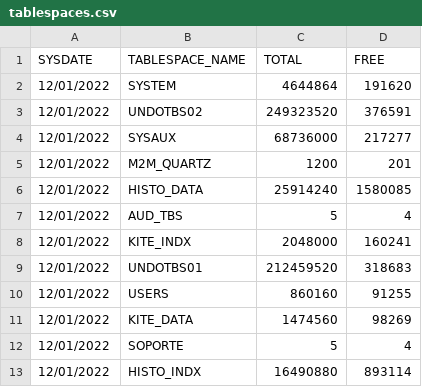
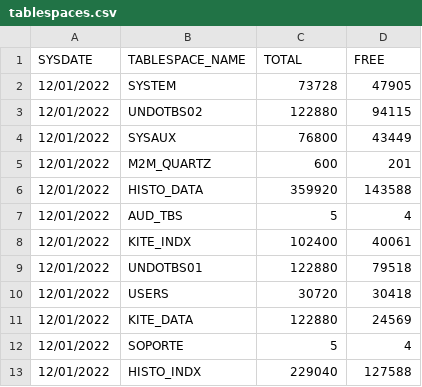
Before and after one commit to unpetee/getocidisks, a CSV file: tablespaces.csv, drawn as a sheet.

```diff
--- a/tablespaces.csv
+++ b/tablespaces.csv
@@ -1,13 +1,13 @@
 SYSDATE,TABLESPACE_NAME,TOTAL,FREE
-"12/01/2022","SYSTEM",4644864,191620
-"12/01/2022","UNDOTBS02",249323520,376591
-"12/01/2022","SYSAUX",68736000,217277
-"12/01/2022","M2M_QUARTZ",1200,201
-"12/01/2022","HISTO_DATA",25914240,1580085
+"12/01/2022","SYSTEM",73728,47905
+"12/01/2022","UNDOTBS02",122880,94115
+"12/01/2022","SYSAUX",76800,43449
+"12/01/2022","M2M_QUARTZ",600,201
+"12/01/2022","HISTO_DATA",359920,143588
 "12/01/2022","AUD_TBS",5,4
-"12/01/2022","KITE_INDX",2048000,160241
-"12/01/2022","UNDOTBS01",212459520,318683
-"12/01/2022","USERS",860160,91255
-"12/01/2022","KITE_DATA",1474560,98269
+"12/01/2022","KITE_INDX",102400,40061
+"12/01/2022","UNDOTBS01",122880,79518
+"12/01/2022","USERS",30720,30418
+"12/01/2022","KITE_DATA",122880,24569
 "12/01/2022","SOPORTE",5,4
-"12/01/2022","HISTO_INDX",16490880,893114
+"12/01/2022","HISTO_INDX",229040,127588
```
Also changed, not shown: 1 other file.
